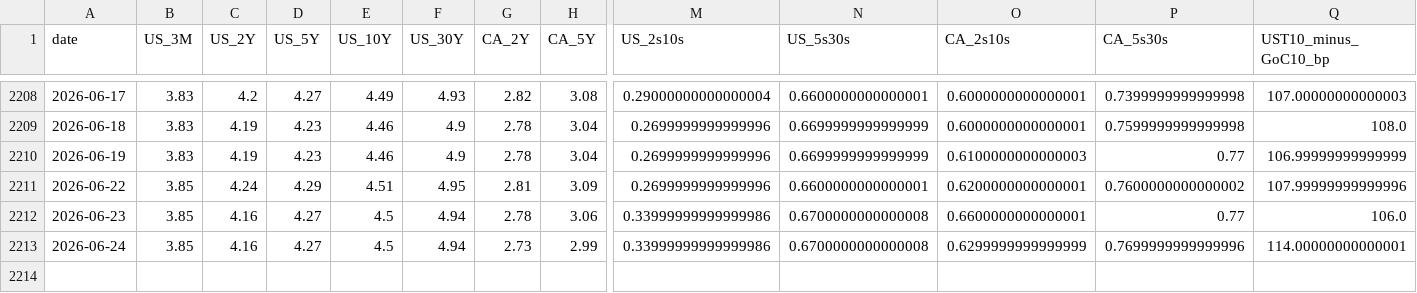
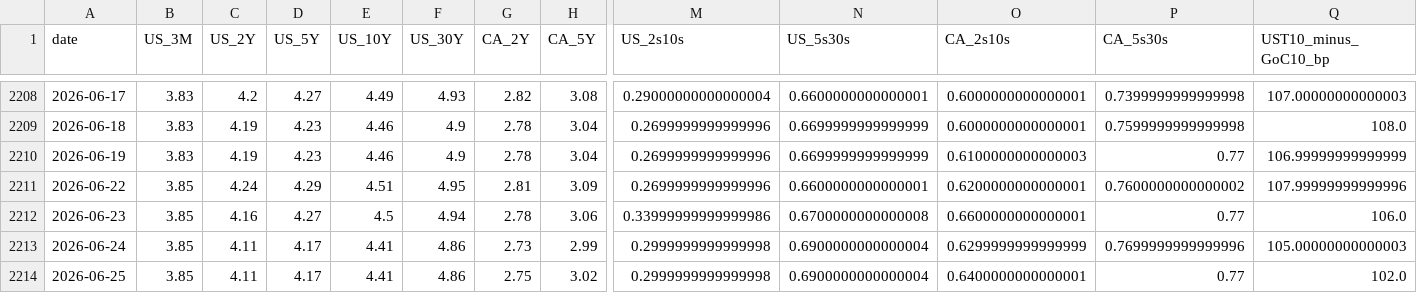
Before and after one commit to CSCoder33/Yield_Curve_History_Dashboard_U.S._Canada, a CSV file: data/processed/daily.csv, drawn as a sheet; only a part is shown, gaps mark what is left out; rows hold the shown columns only; the diff names each change by its address in the sheet, - before the commit and + after, or states it on an @@ line.

```diff
--- a/data/processed/daily.csv
+++ b/data/processed/daily.csv
-C2213 (US_2Y): 4.16
+C2213 (US_2Y): 4.11
-D2213 (US_5Y): 4.27
+D2213 (US_5Y): 4.17
-E2213 (US_10Y): 4.5
+E2213 (US_10Y): 4.41
-F2213 (US_30Y): 4.94
+F2213 (US_30Y): 4.86
-M2213 (US_2s10s): 0.33999999999999986
+M2213 (US_2s10s): 0.2999999999999998
-N2213 (US_5s30s): 0.6700000000000008
+N2213 (US_5s30s): 0.6900000000000004
-Q2213 (UST10_minus_GoC10_bp): 114.00000000000001
+Q2213 (UST10_minus_GoC10_bp): 105.00000000000003
+row 2214: 2026-06-25 | 3.85 | 4.11 | 4.17 | 4.41 | 4.86 | 2.75 | 3.02 | 0.2999999999999998 | 0.6900000000000004 | 0.6400000000000001 | 0.77 | 102.0
```
Also changed, not shown: 18 other files.
